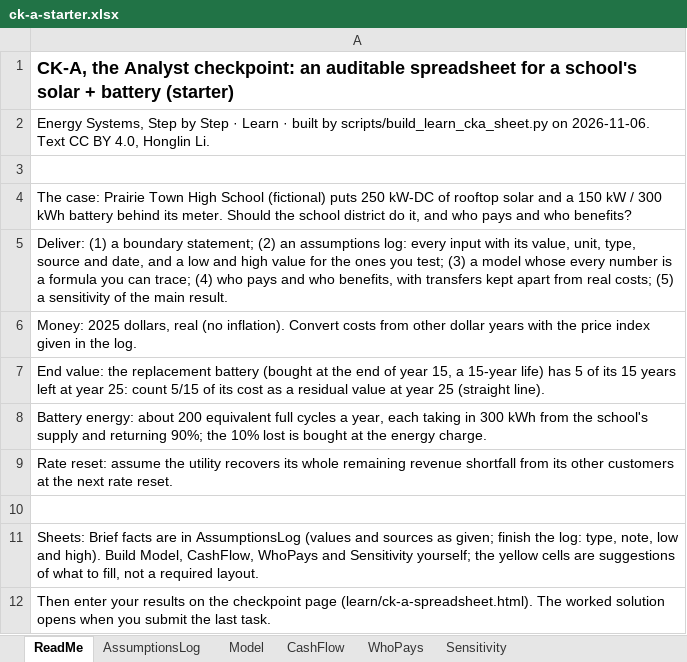
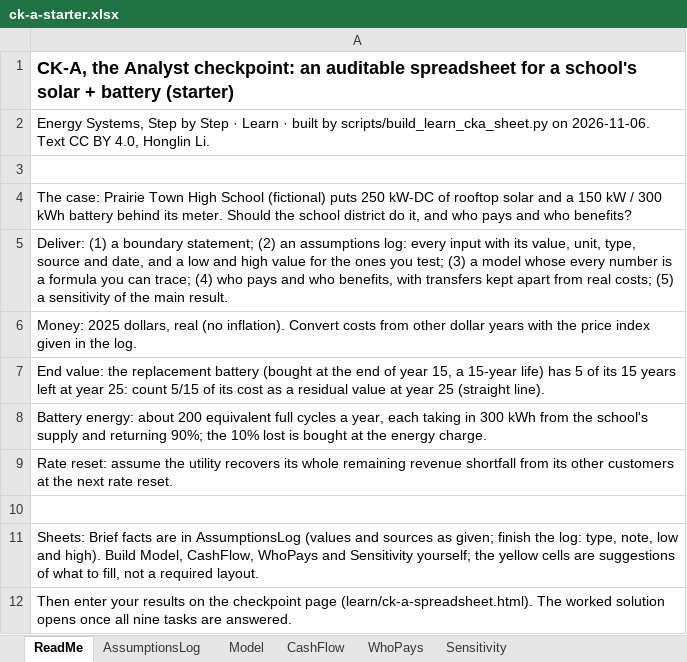
Before and after one commit to Henryutd2021/Henryutd2021.github.io, an Excel workbook: assets/learn/data/ck-a-starter.xlsx, sheet ReadMe, drawn as a sheet; values as stored, in another font and other column widths than the file's, no borders; the diff names each change by its address in the sheet, - before the commit and + after, or states it on an @@ line.

Commit message:
checkpoint.js: gateAll option (the page's worked solution opens only once every task is answered, in any order; early openings recorded on the attempt; a task's own early button opens only its own solution) and the shared late-answer rule (late "practice": an answer given after the solution opened counts as practice, not as right, a written task then earns no points; the runner says it in the intro, the results and the summary name the late tasks); pure helpers lateAnswer, allAnswered, lastAnswerAt, lateRule; tests. CK-A uses both: the worked workbook opens once all nine tasks are answered (task 9 no longer opens it), its hand-made late rule replaced by the shared one; page, task 9's prompt, the starter workbook's ReadMe (build_learn_cka_sheet.py) and test follow

```diff
--- a/assets/learn/data/ck-a-starter.xlsx (sheet ReadMe)
+++ b/assets/learn/data/ck-a-starter.xlsx (sheet ReadMe)
-A12: …solution opens when you submit the last task.
+A12: …solution opens once all nine tasks are answered.
```
Also changed, not shown: 7 other files.
